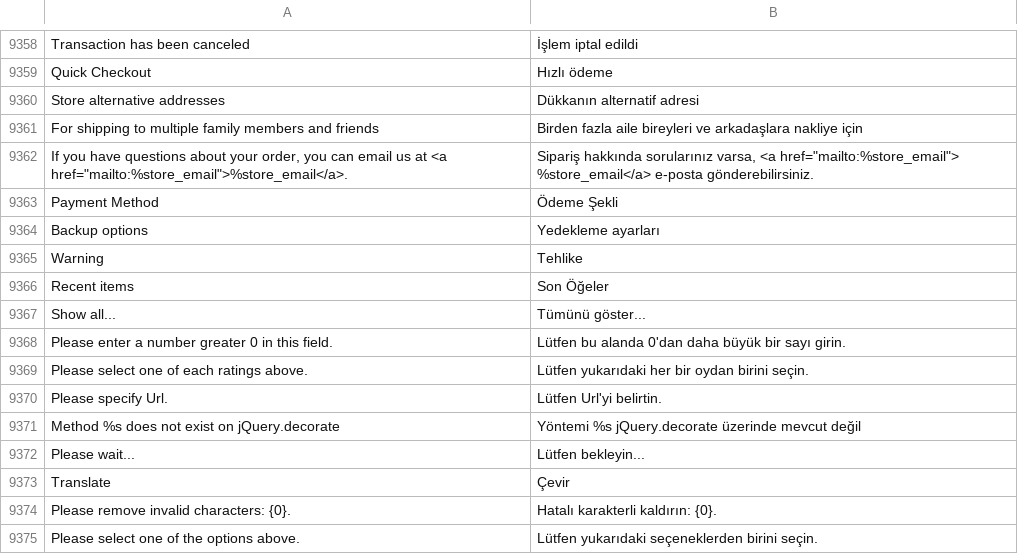
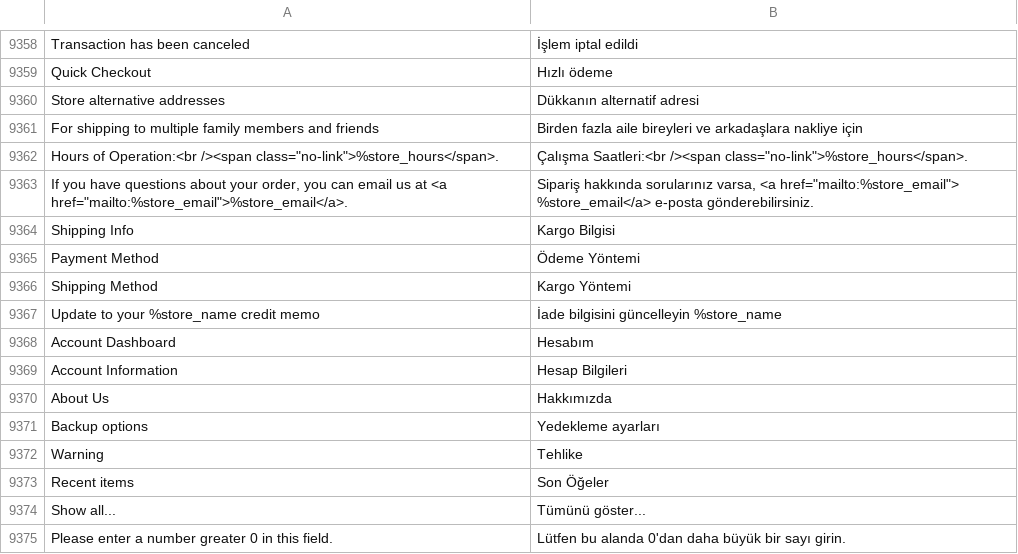
Before and after one commit to magento-l10n/language-tr_TR, a CSV file: tr_TR.csv, drawn as a sheet; only a part is shown, gaps mark what is left out; the shorter side is filled out with more unchanged rows; addresses are those after the commit; the diff names each change by its address in the sheet, - before the commit and + after, or states it on an @@ line.

Commit message:
Updating translations from Crowdin.

```diff
--- a/tr_TR.csv
+++ b/tr_TR.csv
+row 9362: Hours of Operation:<br /><span class="no-link">%store_hours</span>. | Çalışma Saatleri:<br /><span class="no-link">%store_hours</span>.
+row 9364: Shipping Info | Kargo Bilgisi
-B9365: Ödeme Şekli
+B9365: Ödeme Yöntemi
+row 9366: Shipping Method | Kargo Yöntemi
+row 9367: Update to your %store_name credit memo | İade bilgisini güncelleyin %store_name
+row 9368: Account Dashboard | Hesabım
+row 9369: Account Information | Hesap Bilgileri
+row 9370: About Us | Hakkımızda
```
Also changed, not shown: 1 other file.
